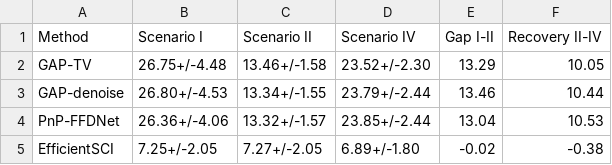
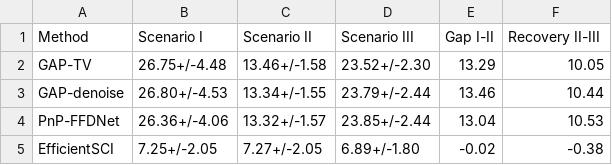
Before and after one commit to integritynoble/Physics_World_Model, a CSV file: papers/inversenet/tables/cacti_results_table.csv, drawn as a sheet.

```diff
--- a/papers/inversenet/tables/cacti_results_table.csv
+++ b/papers/inversenet/tables/cacti_results_table.csv
@@ -1,2 +1,2 @@
-Method,Scenario I,Scenario II,Scenario IV,Gap I-II,Recovery II-IV
+Method,Scenario I,Scenario II,Scenario III,Gap I-II,Recovery II-III
 GAP-TV,26.75+/-4.48,13.46+/-1.58,23.52+/-2.30,13.29,10.05
```
Also changed, not shown: papers/inversenet/tables/cassi_results_table.csv, papers/inversenet/tables/spc_results_table.csv, 47 other files.
